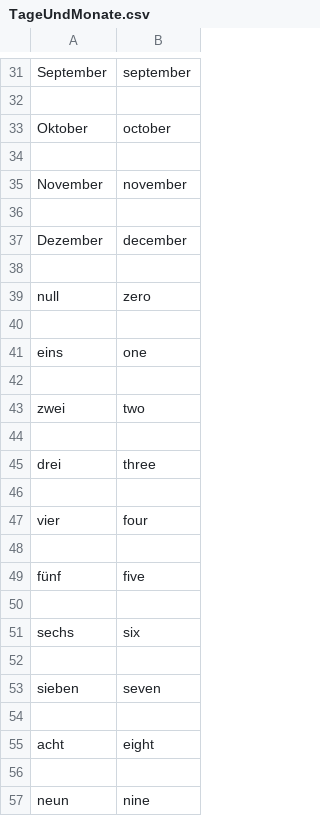
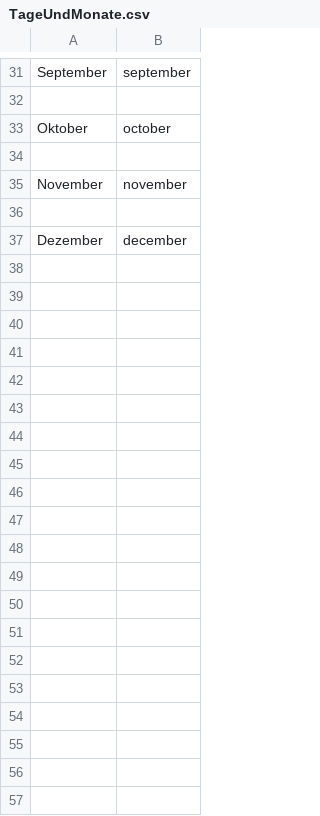
Before and after one commit to nevanftrc/Gruppe1-Modul426, a CSV file: words/TageUndMonate.csv, drawn as a sheet; only a part is shown, gaps mark what is left out; the diff covers the shown part only; the diff names each change by its address in the sheet, - before the commit and + after, or states it on an @@ line.

```diff
--- a/words/TageUndMonate.csv
+++ b/words/TageUndMonate.csv
-row 38: (empty)
-row 39: null | zero
-row 40: (empty)
-row 41: eins | one
-row 42: (empty)
-row 43: zwei | two
-row 44: (empty)
-row 45: drei | three
-row 46: (empty)
-row 47: vier | four
-row 48: (empty)
-row 49: fünf | five
-row 50: (empty)
-row 51: sechs | six
-row 52: (empty)
-row 53: sieben | seven
-row 54: (empty)
-row 55: acht | eight
-row 56: (empty)
-row 57: neun | nine
```
Also changed, not shown: 68 removed rows elsewhere in this file, words/Arbeit.csv, words/Zahlen.csv, 1 other file.
